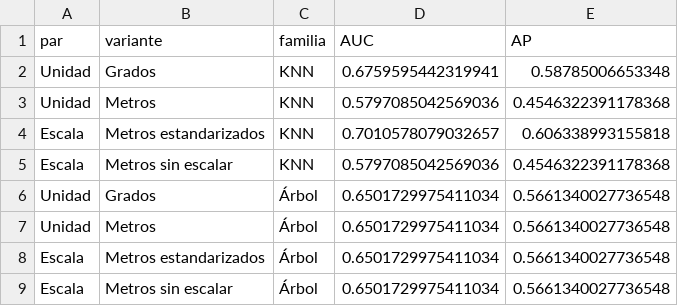
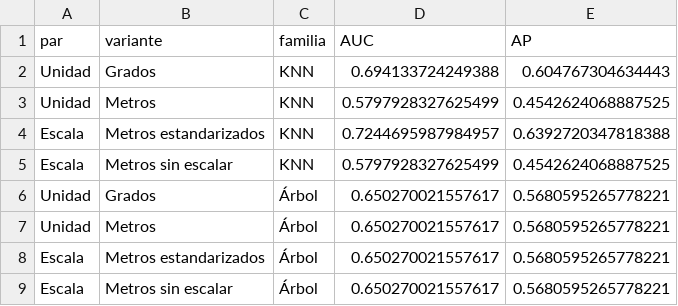
Before and after one commit to marcosdevin04-bit/Proyecto-ML-Reclamos-IM, a CSV file: resultados/experimento_coordenadas.csv, drawn as a sheet.

```diff
--- a/resultados/experimento_coordenadas.csv
+++ b/resultados/experimento_coordenadas.csv
@@ -1,9 +1,9 @@
 par,variante,familia,AUC,AP
-Unidad,Grados,KNN,0.6759595442319941,0.58785006653348
-Unidad,Metros,KNN,0.5797085042569036,0.4546322391178368
-Escala,Metros estandarizados,KNN,0.7010578079032657,0.606338993155818
-Escala,Metros sin escalar,KNN,0.5797085042569036,0.4546322391178368
-Unidad,Grados,Árbol,0.6501729975411034,0.5661340027736548
-Unidad,Metros,Árbol,0.6501729975411034,0.5661340027736548
-Escala,Metros estandarizados,Árbol,0.6501729975411034,0.5661340027736548
-Escala,Metros sin escalar,Árbol,0.6501729975411034,0.5661340027736548
+Unidad,Grados,KNN,0.694133724249388,0.604767304634443
+Unidad,Metros,KNN,0.5797928327625499,0.4542624068887525
+Escala,Metros estandarizados,KNN,0.7244695987984957,0.6392720347818388
+Escala,Metros sin escalar,KNN,0.5797928327625499,0.4542624068887525
+Unidad,Grados,Árbol,0.650270021557617,0.5680595265778221
+Unidad,Metros,Árbol,0.650270021557617,0.5680595265778221
+Escala,Metros estandarizados,Árbol,0.650270021557617,0.5680595265778221
+Escala,Metros sin escalar,Árbol,0.650270021557617,0.5680595265778221
```
Also changed, not shown: resultados/comparacion_clusters.csv, resultados/familias_2019.csv, 15 other files.
